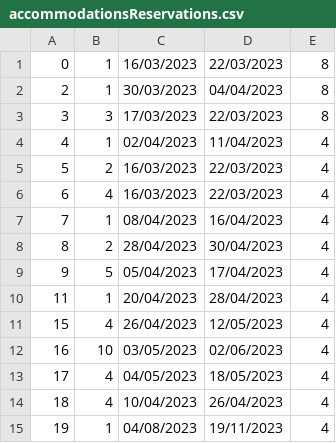
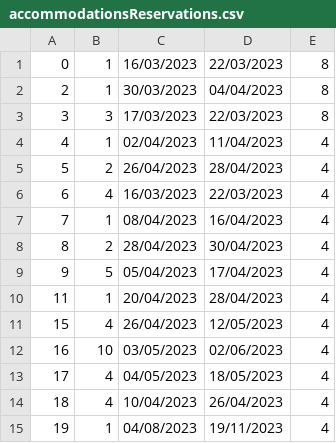
Before and after one commit to BrziGolub/booking, a CSV file: Booking/Booking/Resources/Data/accommodationsReservations.csv, drawn as a sheet.

```diff
--- a/Booking/Booking/Resources/Data/accommodationsReservations.csv
+++ b/Booking/Booking/Resources/Data/accommodationsReservations.csv
@@ -4,3 +4,3 @@
 4|1|02/04/2023|11/04/2023|4
-5|2|16/03/2023|22/03/2023|4
+5|2|26/04/2023|28/04/2023|4
 6|4|16/03/2023|22/03/2023|4
```
Also changed, not shown: Booking/Booking/Resources/Data/accommodationsReservationsRequests.csv, Booking/Booking/Resources/Data/notifications.csv, 9 other files.
